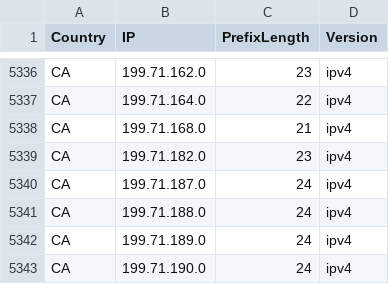
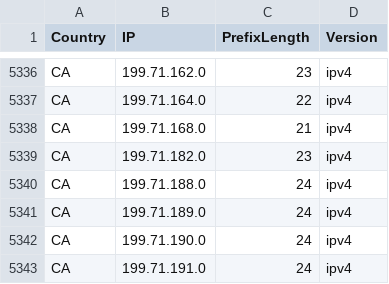
Before and after one commit to HotCakeX/Official-IANA-IP-blocks, a CSV file: CSV/IPV4/CA.csv, drawn as a sheet; only a part is shown, gaps mark what is left out; the shorter side is filled out with more unchanged rows; the diff names each change by its address in the sheet, - before the commit and + after, or states it on an @@ line.

Commit message:
updating sources and list

```diff
--- a/CSV/IPV4/CA.csv
+++ b/CSV/IPV4/CA.csv
-row 5340: CA | 199.71.187.0 | 24 | ipv4
```
Also changed, not shown: CSV/IPV6/US.csv, 19 other files.
